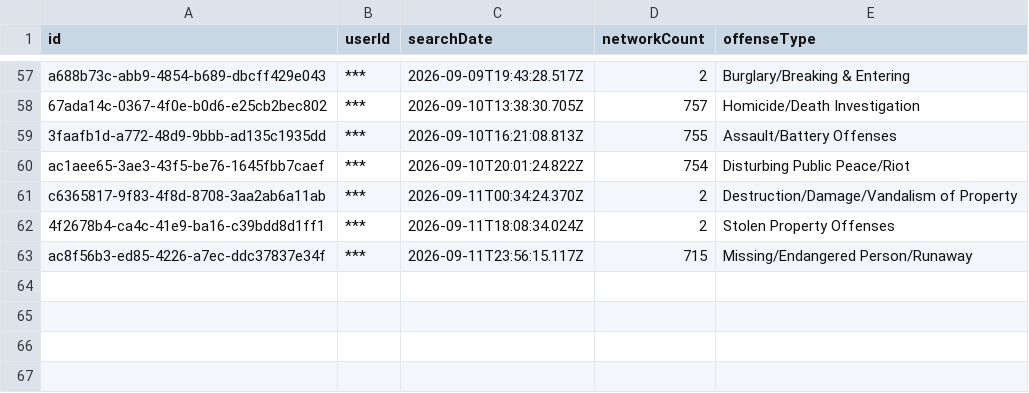
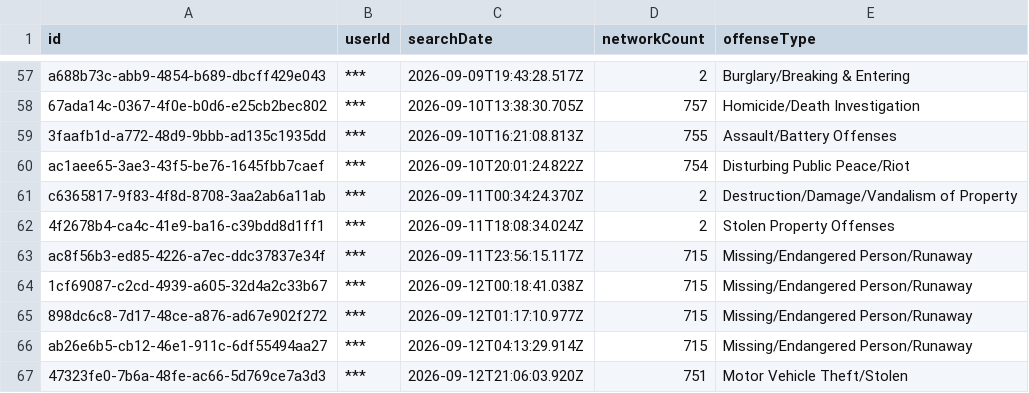
Before and after one commit to Cantica-Systems/kent-co-mi-flock, a CSV file: data/wyoming-city-pd/2026-09.csv, drawn as a sheet; only a part is shown, gaps mark what is left out.

Commit message:
Update at 2026-09-14T06:20Z (wyoming-city-pd +4)

```diff
--- a/data/wyoming-city-pd/2026-09.csv
+++ b/data/wyoming-city-pd/2026-09.csv
@@ -63 +63,5 @@ c6365817-9f83-4f8d-8708-3aa2ab6a11ab,***,2026-09-11T00:34:24.370Z,2,Destruction/
 ac8f56b3-ed85-4226-a7ec-ddc37837e34f,***,2026-09-11T23:56:15.117Z,715,Missing/Endangered Person/Runaway
+1cf69087-c2cd-4939-a605-32d4a2c33b67,***,2026-09-12T00:18:41.038Z,715,Missing/Endangered Person/Runaway
+898dc6c8-7d17-48ce-a876-ad67e902f272,***,2026-09-12T01:17:10.977Z,715,Missing/Endangered Person/Runaway
+ab26e6b5-cb12-46e1-911c-6df55494aa27,***,2026-09-12T04:13:29.914Z,715,Missing/Endangered Person/Runaway
+47323fe0-7b6a-48fe-ac66-5d769ce7a3d3,***,2026-09-12T21:06:03.920Z,751,Motor Vehicle Theft/Stolen
```
Also changed, not shown: data/wyoming-city-pd/stats.csv, 3 other files.
